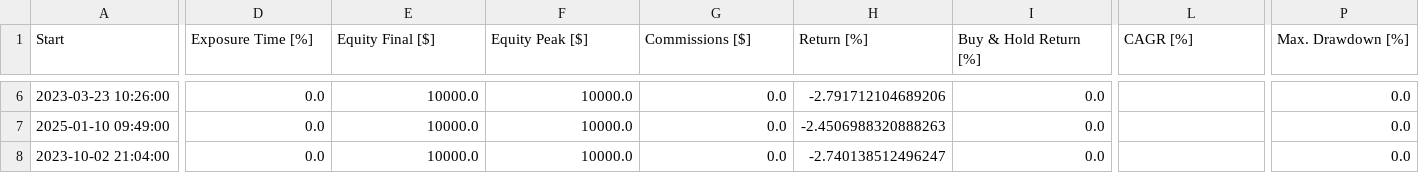
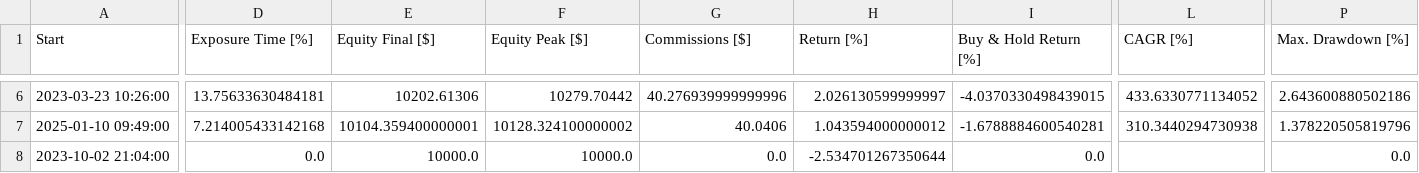
Before and after one commit to JPCodes44/JPQuant, a CSV file: month2/results/result_id_57344.csv, drawn as a sheet; only a part is shown, gaps mark what is left out; the diff covers the shown part only; the diff names each change by its address in the sheet, - before the commit and + after, or states it on an @@ line.

Commit message:
currently debugging the peaks for local minima

```diff
--- a/month2/results/result_id_57344.csv
+++ b/month2/results/result_id_57344.csv
-D6 (Exposure Time [%]): 0.0
+D6 (Exposure Time [%]): 13.75633630484181
-E6 (Equity Final [$]): 10000.0
+E6 (Equity Final [$]): 10202.61306
-F6 (Equity Peak [$]): 10000.0
+F6 (Equity Peak [$]): 10279.70442
-G6 (Commissions [$]): 0.0
+G6 (Commissions [$]): 40.276939999999996
-H6 (Return [%]): -2.791712104689206
+H6 (Return [%]): 2.026130599999997
-I6 (Buy & Hold Return [%]): 0.0
+I6 (Buy & Hold Return [%]): -4.0370330498439015
-L6 (CAGR [%]): (empty)
+L6 (CAGR [%]): 433.6330771134052
-P6 (Max. Drawdown [%]): 0.0
+P6 (Max. Drawdown [%]): 2.643600880502186
-D7 (Exposure Time [%]): 0.0
+D7 (Exposure Time [%]): 7.214005433142168
-E7 (Equity Final [$]): 10000.0
+E7 (Equity Final [$]): 10104.359400000001
-F7 (Equity Peak [$]): 10000.0
+F7 (Equity Peak [$]): 10128.324100000002
-G7 (Commissions [$]): 0.0
+G7 (Commissions [$]): 40.0406
-H7 (Return [%]): -2.4506988320888263
+H7 (Return [%]): 1.043594000000012
-I7 (Buy & Hold Return [%]): 0.0
+I7 (Buy & Hold Return [%]): -1.6788884600540281
-L7 (CAGR [%]): (empty)
+L7 (CAGR [%]): 310.3440294730938
-P7 (Max. Drawdown [%]): 0.0
+P7 (Max. Drawdown [%]): 1.378220505819796
-H8 (Return [%]): -2.740138512496247
+H8 (Return [%]): -2.534701267350644
```
Also changed, not shown: 176 edited cells elsewhere in this file, 5 other files.
